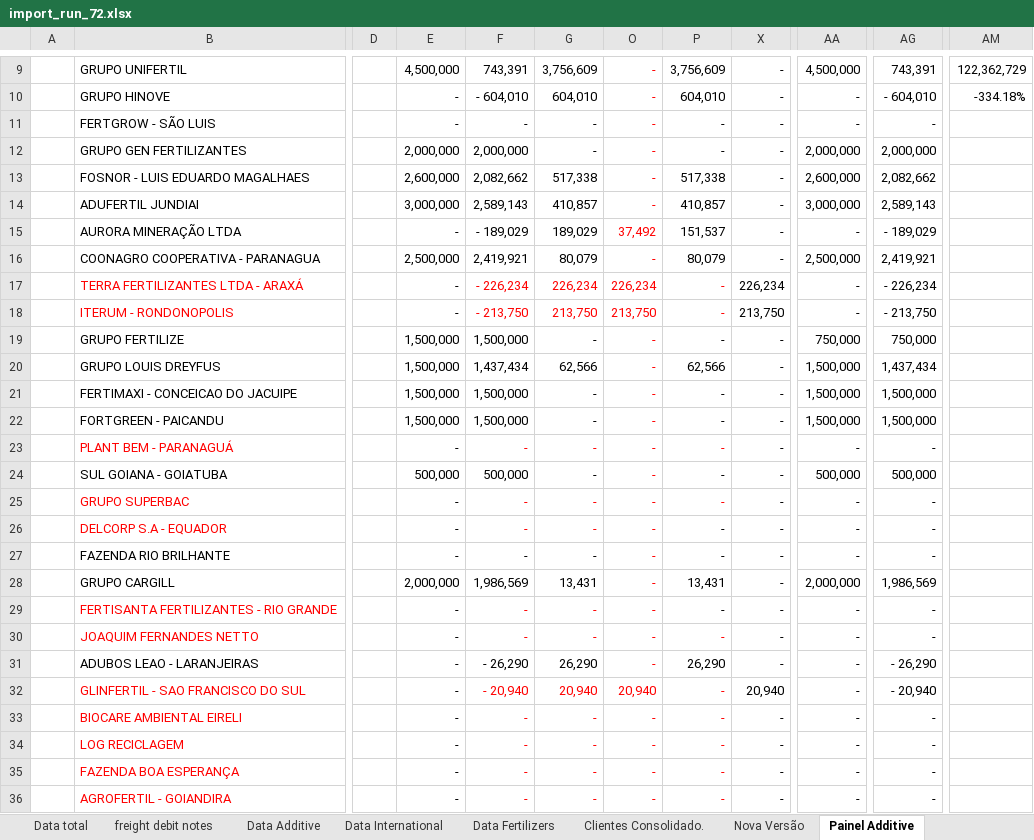
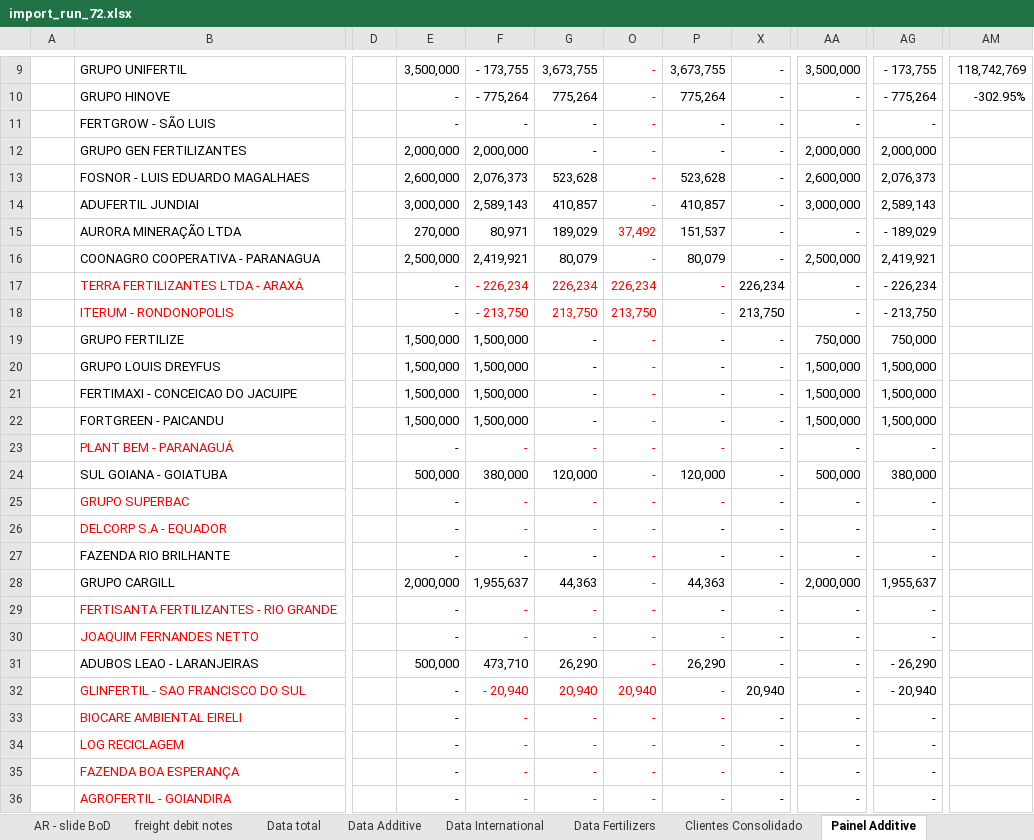
Before and after one commit to bnogueiramendess-bot/motor-credito, an Excel workbook: backend/data/ar_aging_imports/import_run_72.xlsx, sheet Painel Additive, drawn as a sheet; only a part is shown, gaps mark what is left out; values as stored, in another font and other column widths than the file's, no borders; the diff covers the shown part only; the diff names each change by its address in the sheet, - before the commit and + after, or states it on an @@ line.

```diff
--- a/backend/data/ar_aging_imports/import_run_72.xlsx (sheet Painel Additive)
+++ b/backend/data/ar_aging_imports/import_run_72.xlsx (sheet Painel Additive)
-sheet tab: Clientes Consolidado.
+sheet tab: Clientes Consolidado
-sheet tab: Nova Versão
@@ sheet tab order changed: AR - slide BoD | freight debit notes | Data total | Data Additive | Data International | Data Fertilizers | Clientes Consolidado | Painel Additive @@
-E9: 4,500,000
+E9: 3,500,000
-F9: 743,391
+F9: - 173,755
-G9: 3,756,609
+G9: 3,673,755
-P9: 3,756,609
+P9: 3,673,755
-AA9: 4,500,000
+AA9: 3,500,000
-AG9: 743,391
+AG9: - 173,755
-AM9: 122,362,729
+AM9: 118,742,769
-F10: - 604,010
+F10: - 775,264
-G10: 604,010
+G10: 775,264
-P10: 604,010
+P10: 775,264
-AG10: - 604,010
+AG10: - 775,264
-AM10: -334.18%
+AM10: -302.95%
-F13: 2,082,662
+F13: 2,076,373
-G13: 517,338
+G13: 523,628
-P13: 517,338
+P13: 523,628
-AG13: 2,082,662
+AG13: 2,076,373
-E15: -
+E15: 270,000
-F15: - 189,029
+F15: 80,971
-F20: 1,437,434
+F20: 1,500,000
-G20: 62,566
+G20: -
-P20: 62,566
+P20: -
-AG20: 1,437,434
+AG20: 1,500,000
-F24: 500,000
+F24: 380,000
-G24: -
+G24: 120,000
-P24: -
+P24: 120,000
-AG24: 500,000
+AG24: 380,000
-F28: 1,986,569
+F28: 1,955,637
-G28: 13,431
+G28: 44,363
-P28: 13,431
+P28: 44,363
-AG28: 1,986,569
+AG28: 1,955,637
-E31: -
+E31: 500,000
-F31: - 26,290
+F31: 473,710
```
Also changed, not shown: 1 removed row and 107 edited cells elsewhere in this sheet, sheet Bad Debt Provision, sheet Data total, sheet Data Fertilizers, sheet Data Additive, sheet Limite de crédito, sheet Clientes Consolidado, 5 more sheets, other sheet tabs, formulas that keep their value, hidden cells, 38 other files.
